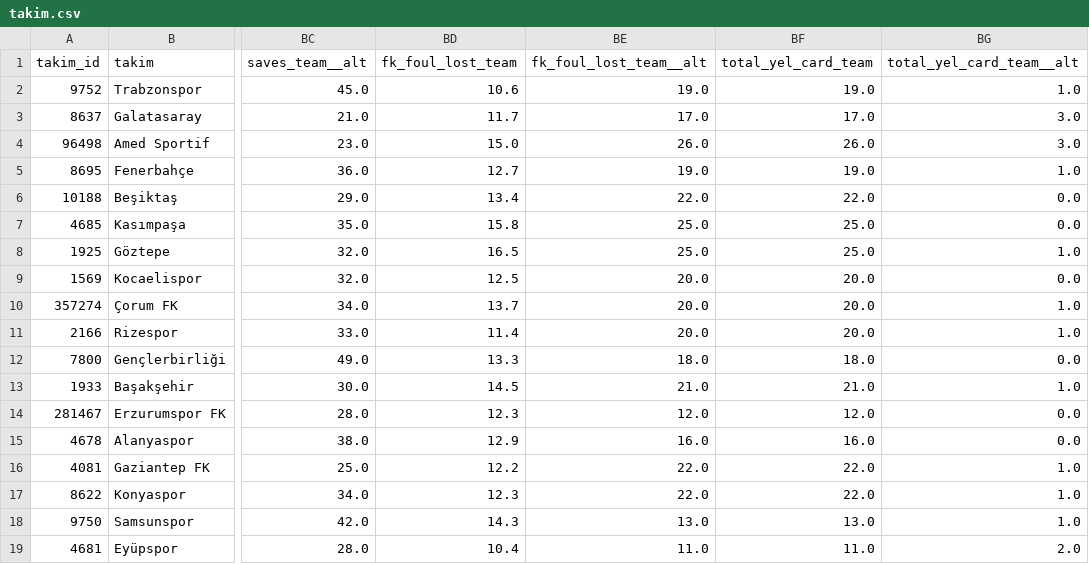
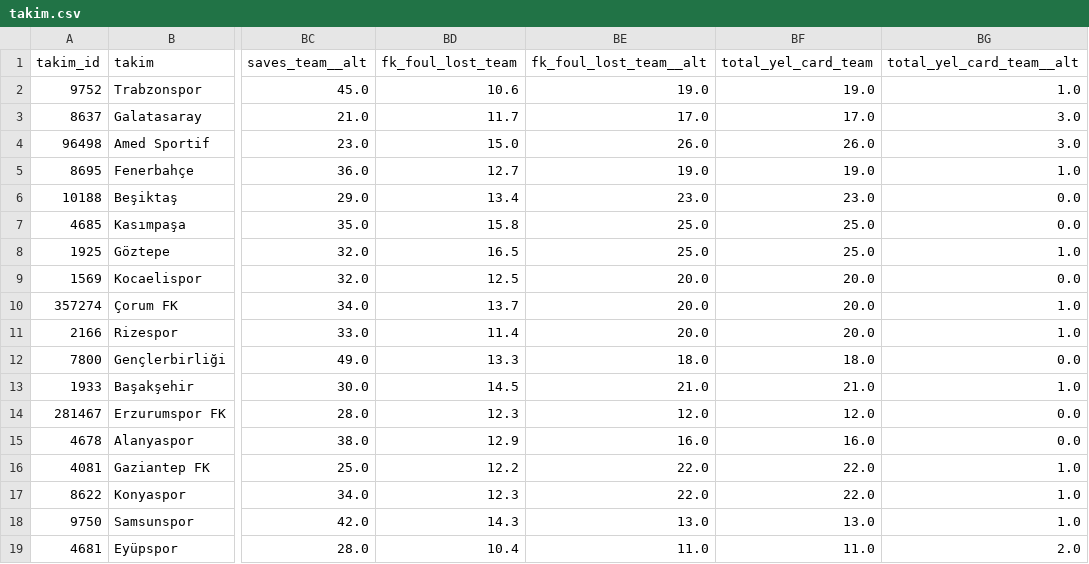
Before and after one commit to stercanlioglu/superlig-veri, a CSV file: data/fotmob/2026-27/takim.csv, drawn as a sheet; only a part is shown, gaps mark what is left out; the diff names each change by its address in the sheet, - before the commit and + after, or states it on an @@ line.

```diff
--- a/data/fotmob/2026-27/takim.csv
+++ b/data/fotmob/2026-27/takim.csv
-BE6 (fk_foul_lost_team__alt): 22.0
+BE6 (fk_foul_lost_team__alt): 23.0
-BF6 (total_yel_card_team): 22.0
+BF6 (total_yel_card_team): 23.0
```
Also changed, not shown: data/fotmob/2026-27/oyuncu.csv, data/nesine/2026-27/gecmis.csv, 56 other files.
